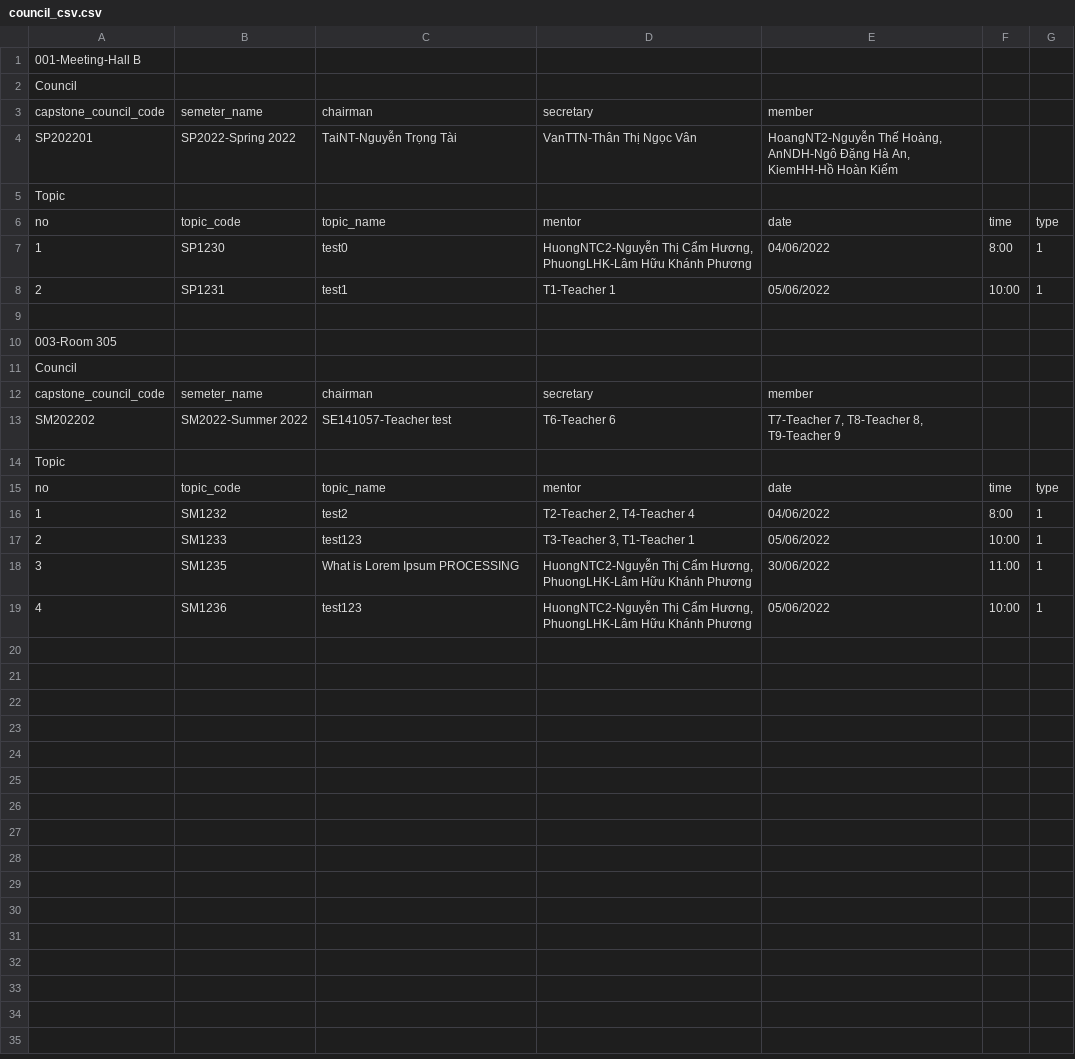
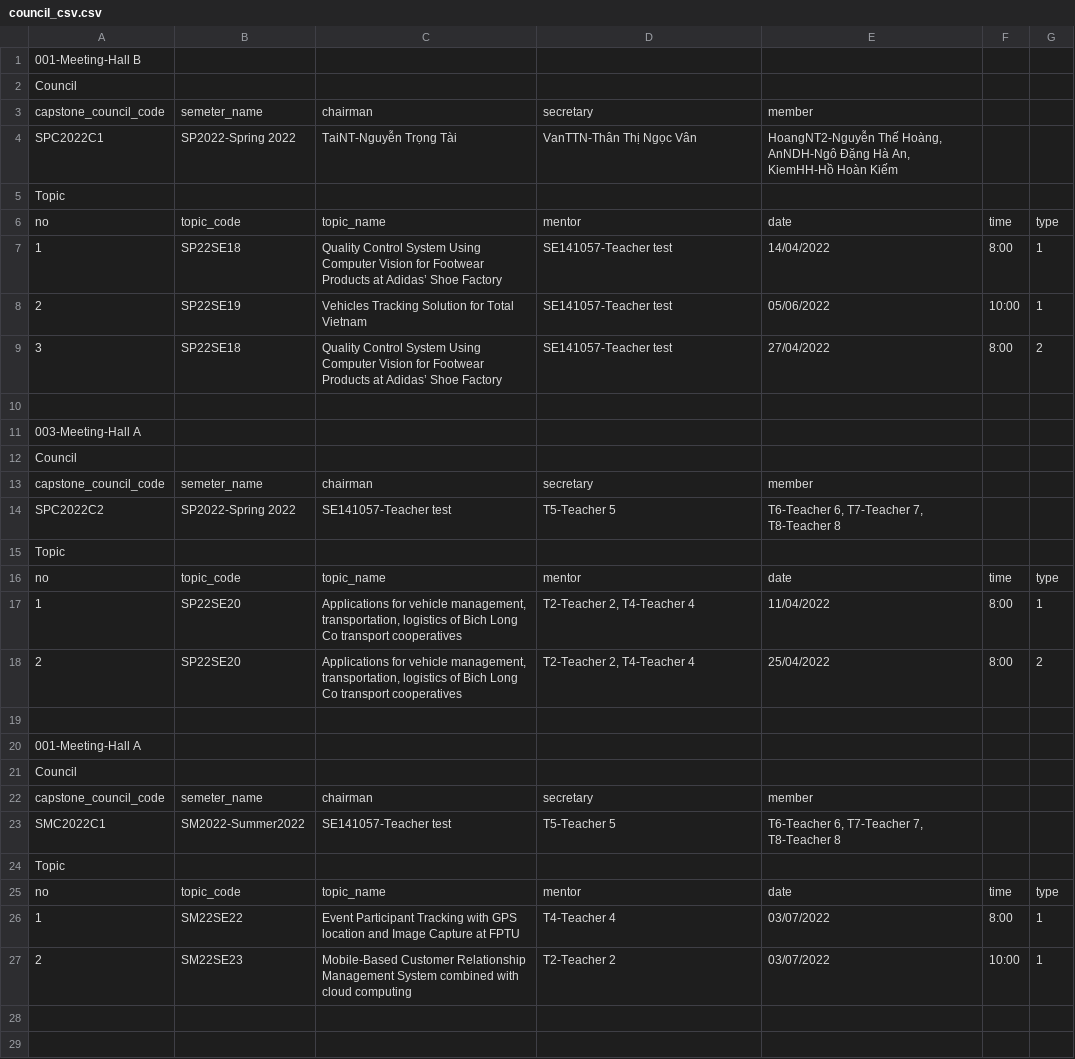
Before and after one commit to ThanThanhDuy/se_capstone_project_management, a CSV file: src/csv_example/council_csv.csv, drawn as a sheet; only a part is shown; the diff covers the shown part only.

```diff
--- a/src/csv_example/council_csv.csv
+++ b/src/csv_example/council_csv.csv
@@ -3,17 +3,27 @@ Council;;;;;;
 capstone_council_code;semeter_name;chairman;secretary;member;;
-SP202201;SP2022-Spring 2022;TaiNT-Nguyễn Trọng Tài;VanTTN-Thân Thị Ngọc Vân;HoangNT2-Nguyễn Thế Hoàng, AnNDH-Ngô Đặng Hà An, KiemHH-Hồ Hoàn Kiếm;;
+SPC2022C1;SP2022-Spring 2022;TaiNT-Nguyễn Trọng Tài;VanTTN-Thân Thị Ngọc Vân;HoangNT2-Nguyễn Thế Hoàng, AnNDH-Ngô Đặng Hà An, KiemHH-Hồ Hoàn Kiếm;;
 Topic;;;;;;
 no;topic_code;topic_name;mentor;date;time;type
-1;SP1230;test0;HuongNTC2-Nguyễn Thị Cẩm Hương, PhuongLHK-Lâm Hữu Khánh Phương;04/06/2022;8:00;1
-2;SP1231;test1;T1-Teacher 1;05/06/2022;10:00;1
+1;SP22SE18;Quality Control System Using Computer Vision for Footwear Products at Adidas’ Shoe Factory;SE141057-Teacher test;14/04/2022;8:00;1
+2;SP22SE19;Vehicles Tracking Solution for Total Vietnam ;SE141057-Teacher test;05/06/2022;10:00;1
+3;SP22SE18;Quality Control System Using Computer Vision for Footwear Products at Adidas’ Shoe Factory;SE141057-Teacher test;27/04/2022;8:00;2
 ;;;;;;
-003-Room 305;;;;;;
+003-Meeting-Hall A;;;;;;
 Council;;;;;;
 capstone_council_code;semeter_name;chairman;secretary;member;;
-SM202202;SM2022-Summer 2022;SE141057-Teacher test;T6-Teacher 6;T7-Teacher 7, T8-Teacher 8, T9-Teacher 9;;
+SPC2022C2;SP2022-Spring 2022;SE141057-Teacher test;T5-Teacher 5;T6-Teacher 6, T7-Teacher 7, T8-Teacher 8;;
 Topic;;;;;;
 no;topic_code;topic_name;mentor;date;time;type
-1;SM1232;test2;T2-Teacher 2, T4-Teacher 4;04/06/2022;8:00;1
-2;SM1233;test123;T3-Teacher 3, T1-Teacher 1;05/06/2022;10:00;1
-3;SM1235;What is Lorem Ipsum PROCESSING;HuongNTC2-Nguyễn Thị Cẩm Hương, PhuongLHK-Lâm Hữu Khánh Phương;30/06/2022;11:00;1
-4;SM1236;test123;HuongNTC2-Nguyễn Thị Cẩm Hương, PhuongLHK-Lâm Hữu Khánh Phương;05/06/2022;10:00;1
+1;SP22SE20;Applications for vehicle management, transportation, logistics of Bich Long Co transport cooperatives;T2-Teacher 2, T4-Teacher 4;11/04/2022;8:00;1
+2;SP22SE20;Applications for vehicle management, transportation, logistics of Bich Long Co transport cooperatives;T2-Teacher 2, T4-Teacher 4;25/04/2022;8:00;2
+;;;;;;
+001-Meeting-Hall A;;;;;;
+Council;;;;;;
+capstone_council_code;semeter_name;chairman;secretary;member;;
+SMC2022C1;SM2022-Summer2022;SE141057-Teacher test;T5-Teacher 5;T6-Teacher 6, T7-Teacher 7, T8-Teacher 8;;
+Topic;;;;;;
+no;topic_code;topic_name;mentor;date;time;type
+1;SM22SE22;Event Participant Tracking with GPS location and Image Capture at FPTU;T4-Teacher 4;03/07/2022;8:00;1
+2;SM22SE23;Mobile-Based Customer Relationship Management System combined with cloud computing ;T2-Teacher 2;03/07/2022;10:00;1
+;;;;;;
+;;;;;;
```
Also changed, not shown: 15 added rows elsewhere in this file, src/csv_example/team_csv.csv, 22 other files.
